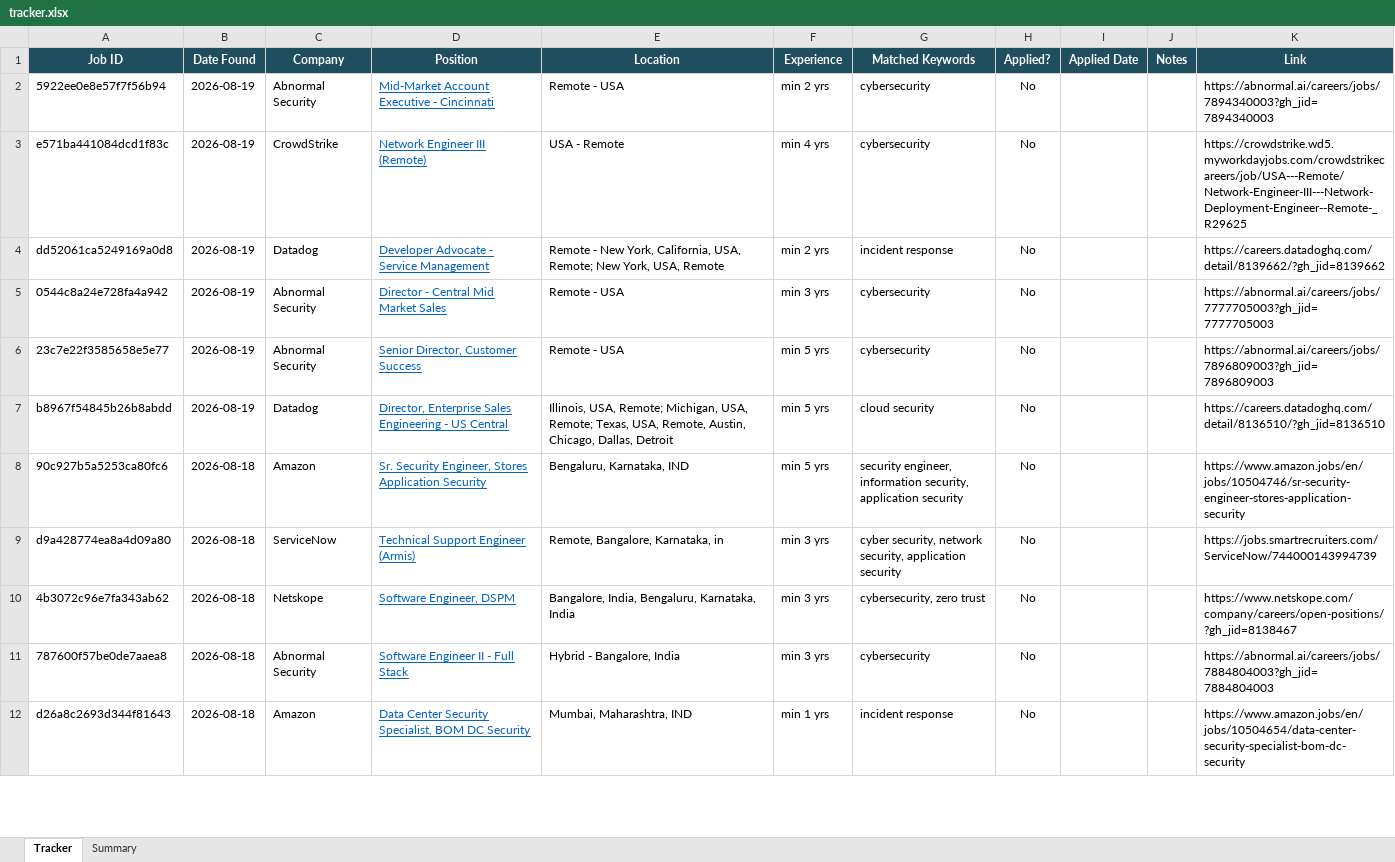
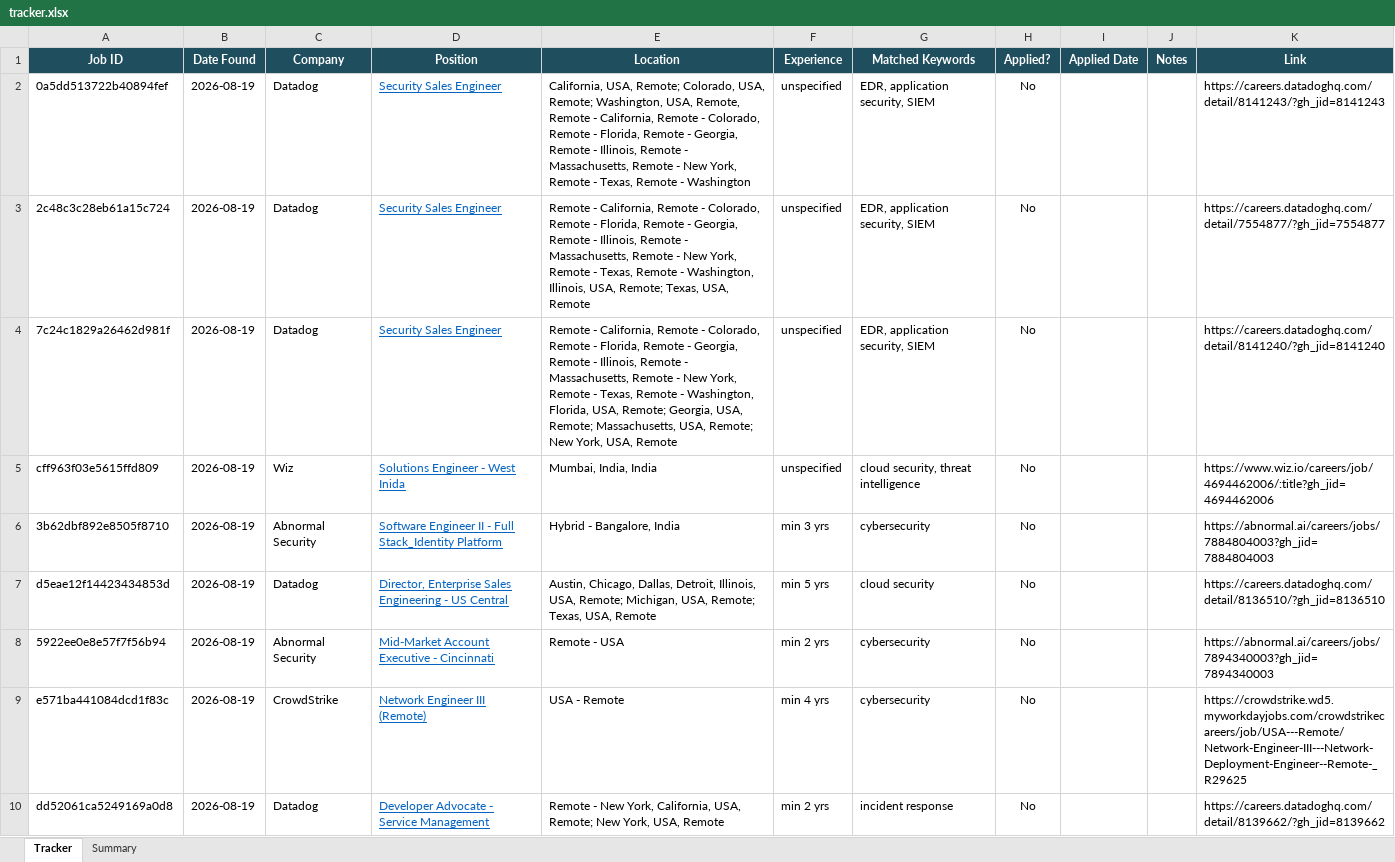
Before and after one commit to rajattiwari-stack/job-sentinel, an Excel workbook: tracker.xlsx, sheet Tracker, drawn as a sheet; only a part is shown; the shorter side is filled out with more unchanged rows; values as stored, in another font and other column widths than the file's, no borders; conditional formats not drawn; the diff names each change by its address in the sheet, - before the commit and + after, or states it on an @@ line.

```diff
--- a/tracker.xlsx (sheet Tracker)
+++ b/tracker.xlsx (sheet Tracker)
+row 2: 0a5dd513722b40894fef | 2026-08-19 | Datadog | Security Sales Engineer | California, USA, Remote; Colorado, USA, Remote; Washington, USA, Remote, Remote - California, Remote - Colorado, Remote - Florida, Remote - Georgia, Remote - Illinois, Remote - Massachusetts, Remote - New York, Remote - Texas, Remote - Washington | unspecified | EDR, application security, SIEM | No |  |  | https://careers.datadoghq.com/detail/8141243/?gh_jid=8141243
+row 3: 2c48c3c28eb61a15c724 | 2026-08-19 | Datadog | Security Sales Engineer | Remote - California, Remote - Colorado, Remote - Florida, Remote - Georgia, Remote - Illinois, Remote - Massachusetts, Remote - New York, Remote - Texas, Remote - Washington, Illinois, USA, Remote; Texas, USA, Remote | unspecified | EDR, application security, SIEM | No |  |  | https://careers.datadoghq.com/detail/7554877/?gh_jid=7554877
+row 4: 7c24c1829a26462d981f | 2026-08-19 | Datadog | Security Sales Engineer | Remote - California, Remote - Colorado, Remote - Florida, Remote - Georgia, Remote - Illinois, Remote - Massachusetts, Remote - New York, Remote - Texas, Remote - Washington, Florida, USA, Remote; Georgia, USA, Remote; Massachusetts, USA, Remote; New York, USA, Remote | unspecified | EDR, application security, SIEM | No |  |  | https://careers.datadoghq.com/detail/8141240/?gh_jid=8141240
+row 5: cff963f03e5615ffd809 | 2026-08-19 | Wiz | Solutions Engineer - West Inida | Mumbai, India, India | unspecified | cloud security, threat intelligence | No |  |  | https://www.wiz.io/careers/job/4694462006/:title?gh_jid=4694462006
+row 6: 3b62dbf892e8505f8710 | 2026-08-19 | Abnormal Security | Software Engineer II - Full Stack_Identity Platform | Hybrid - Bangalore, India | min 3 yrs | cybersecurity | No |  |  | https://abnormal.ai/careers/jobs/7884804003?gh_jid=7884804003
+row 7: d5eae12f14423434853d | 2026-08-19 | Datadog | Director, Enterprise Sales Engineering - US Central | Austin, Chicago, Dallas, Detroit, Illinois, USA, Remote; Michigan, USA, Remote; Texas, USA, Remote | min 5 yrs | cloud security | No |  |  | https://careers.datadoghq.com/detail/8136510/?gh_jid=8136510
```
Also changed, not shown: 1 other file.
